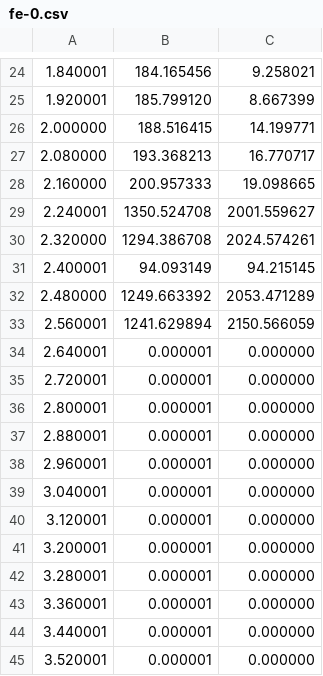
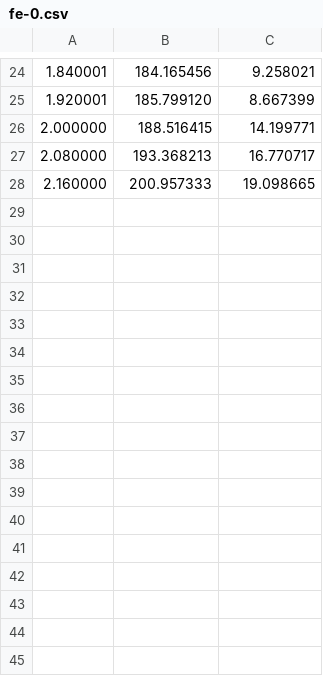
Before and after one commit to HidetoNiwa/SugiyamaLab-MasterThesis, a CSV file: 5-Results/result_data/1/fe-0.csv, drawn as a sheet; only a part is shown, gaps mark what is left out; the diff names each change by its address in the sheet, - before the commit and + after, or states it on an @@ line.

```diff
--- a/5-Results/result_data/1/fe-0.csv
+++ b/5-Results/result_data/1/fe-0.csv
-row 29: 2.240001 | 1350.524708 | 2001.559627
-row 30: 2.320000 | 1294.386708 | 2024.574261
-row 31: 2.400001 | 94.093149 | 94.215145
-row 32: 2.480000 | 1249.663392 | 2053.471289
-row 33: 2.560001 | 1241.629894 | 2150.566059
-row 34: 2.640001 | 0.000001 | 0.000000
-row 35: 2.720001 | 0.000001 | 0.000000
-row 36: 2.800001 | 0.000001 | 0.000000
-row 37: 2.880001 | 0.000001 | 0.000000
-row 38: 2.960001 | 0.000001 | 0.000000
-row 39: 3.040001 | 0.000001 | 0.000000
-row 40: 3.120001 | 0.000001 | 0.000000
-row 41: 3.200001 | 0.000001 | 0.000000
-row 42: 3.280001 | 0.000001 | 0.000000
-row 43: 3.360001 | 0.000001 | 0.000000
-row 44: 3.440001 | 0.000001 | 0.000000
-row 45: 3.520001 | 0.000001 | 0.000000
```
Also changed, not shown: 5-Results/result_data/1.3/al-0.csv, 5-Results/result_data/1.3/al-27.csv, 26 other files.
